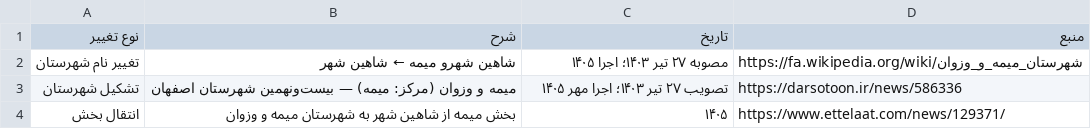
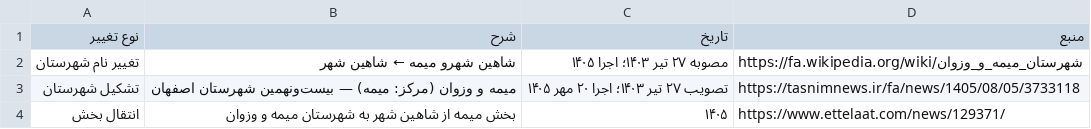
Before and after one commit to babaksos79/iran-civic-atlas, a CSV file: data/corrections-1405.csv, drawn as a sheet.

```diff
--- a/data/corrections-1405.csv
+++ b/data/corrections-1405.csv
@@ -2,3 +2,3 @@
 تغییر نام شهرستان,شاهین شهرو میمه ← شاهین شهر,مصوبه ۲۷ تیر ۱۴۰۳؛ اجرا ۱۴۰۵,https://fa.wikipedia.org/wiki/شهرستان_میمه_و_وزوان
-تشکیل شهرستان,میمه و وزوان (مرکز: میمه) — بیست‌ونهمین شهرستان اصفهان,تصویب ۲۷ تیر ۱۴۰۳؛ اجرا مهر ۱۴۰۵,https://darsotoon.ir/news/586336
+تشکیل شهرستان,میمه و وزوان (مرکز: میمه) — بیست‌ونهمین شهرستان اصفهان,تصویب ۲۷ تیر ۱۴۰۳؛ اجرا ۲۰ مهر ۱۴۰۵,https://tasnimnews.ir/fa/news/1405/08/05/3733118
 انتقال بخش,بخش میمه از شاهین شهر به شهرستان میمه و وزوان,۱۴۰۵,https://www.ettelaat.com/news/129371/
```
Also changed, not shown: data/officials.csv, 7 other files.
